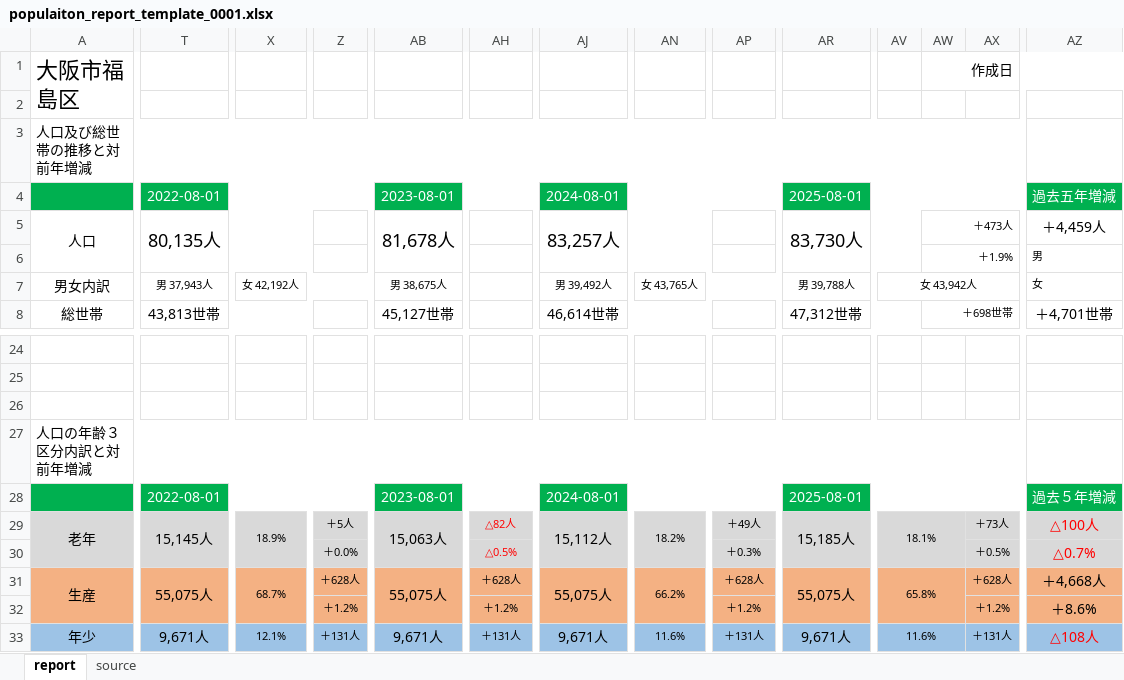
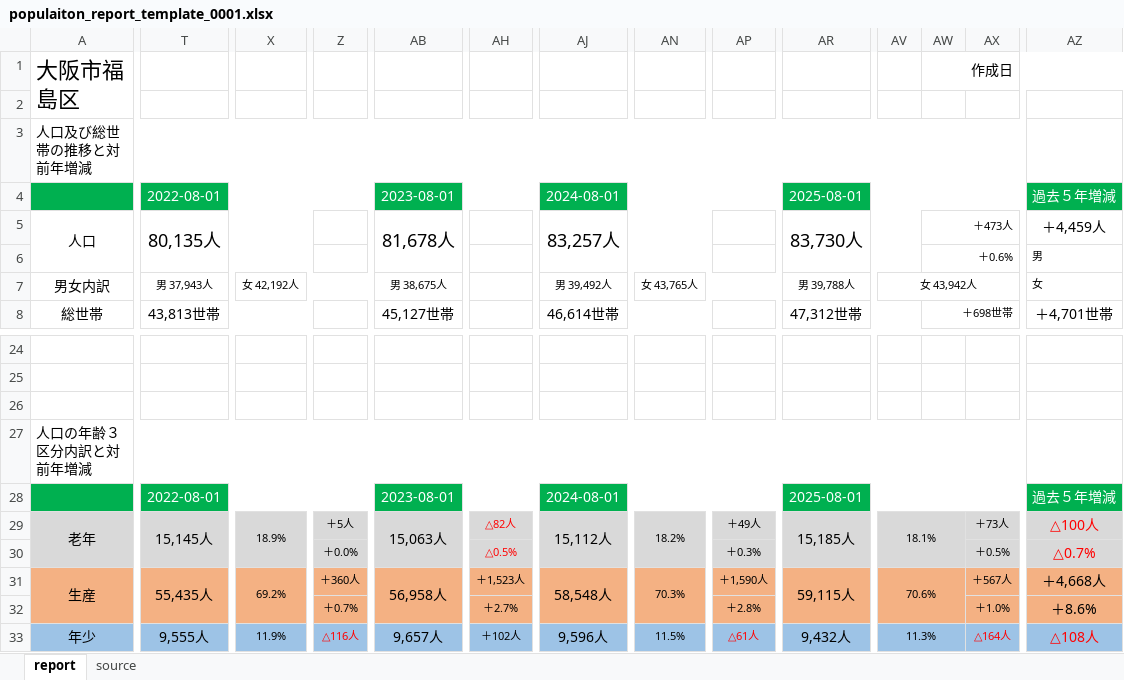
Before and after one commit to syunsuke/dalopop, an Excel workbook: inst/template/populaiton_report_template_0001.xlsx, sheet report, drawn as a sheet; only a part is shown, gaps mark what is left out; values as stored, in another font and other column widths than the file's, no borders; charts and pictures not drawn; the diff covers the shown part only; the diff names each change by its address in the sheet, - before the commit and + after, or states it on an @@ line.

Commit message:
fix wrong cel refs

```diff
--- a/inst/template/populaiton_report_template_0001.xlsx (sheet report)
+++ b/inst/template/populaiton_report_template_0001.xlsx (sheet report)
-AZ4: 過去五年増減
+AZ4: 過去５年増減
-AW6: ＋1.9%
+AW6: ＋0.6%
-T31: 55,075人
+T31: 55,435人
-X31: 68.7%
+X31: 69.2%
-Z31: ＋628人
+Z31: ＋360人
-AB31: 55,075人
+AB31: 56,958人
-AH31: ＋628人
+AH31: ＋1,523人
-AJ31: 55,075人
+AJ31: 58,548人
-AN31: 66.2%
+AN31: 70.3%
-AP31: ＋628人
+AP31: ＋1,590人
-AR31: 55,075人
+AR31: 59,115人
-AV31: 65.8%
+AV31: 70.6%
-AX31: ＋628人
+AX31: ＋567人
-Z32: ＋1.2%
+Z32: ＋0.7%
-AH32: ＋1.2%
+AH32: ＋2.7%
-AP32: ＋1.2%
+AP32: ＋2.8%
-AX32: ＋1.2%
+AX32: ＋1.0%
-T33: 9,671人
+T33: 9,555人
-X33: 12.1%
+X33: 11.9%
-Z33: ＋131人
+Z33: △116人
-Z33 text colour: black
+Z33 text colour: #FF0000
-AB33: 9,671人
+AB33: 9,657人
-AH33: ＋131人
+AH33: ＋102人
-AJ33: 9,671人
+AJ33: 9,596人
-AN33: 11.6%
+AN33: 11.5%
-AP33: ＋131人
+AP33: △61人
-AP33 text colour: black
+AP33 text colour: #FF0000
-AR33: 9,671人
+AR33: 9,432人
-AV33: 11.6%
+AV33: 11.3%
-AX33: ＋131人
+AX33: △164人
-AX33 text colour: black
+AX33 text colour: #FF0000
```
Also changed, not shown: 9 edited cells and cell formats elsewhere in this sheet, charts or pictures.
